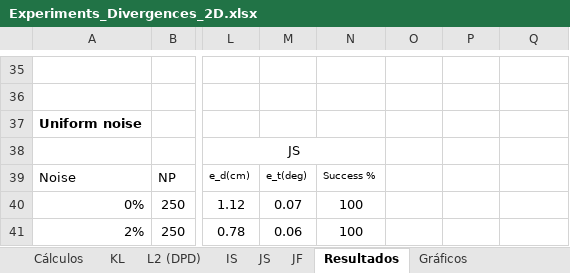
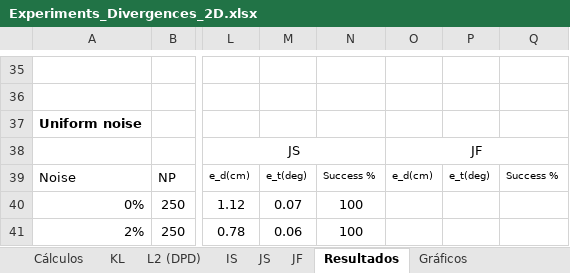
Before and after one commit to jcarballeira/2Dlocalization, an Excel workbook: Experiments_Divergences_2D.xlsx, sheet Resultados, drawn as a sheet; only a part is shown, gaps mark what is left out; values as stored, in another font and other column widths than the file's, no borders; the diff covers the shown part only; the diff names each change by its address in the sheet, - before the commit and + after, or states it on an @@ line.

```diff
--- a/Experiments_Divergences_2D.xlsx (sheet Resultados)
+++ b/Experiments_Divergences_2D.xlsx (sheet Resultados)
-O38: (empty)
+O38: JF
+O38:Q38 merged
-O39: (empty)
+O39: e_d(cm)
-P39: (empty)
+P39: e_t(deg)
-Q39: (empty)
+Q39: Success %
```
Also changed, not shown: 29 edited cells, cell formats and merged cells elsewhere in this sheet, sheet JF, sheet Cálculos, formulas that keep their value, charts or pictures, 3 other files.
